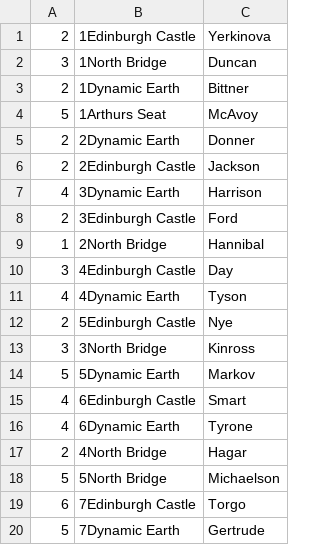
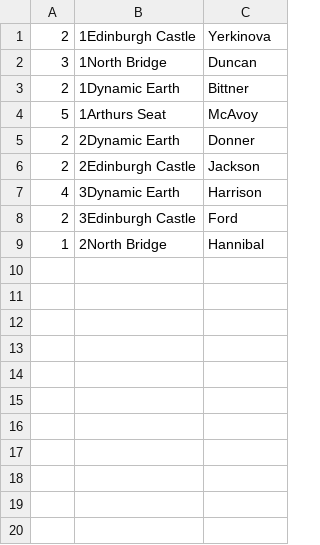
Before and after one commit to asimoka/ASE_CW2-1, a CSV file: passengerGroupInput.csv, drawn as a sheet.

```diff
--- a/passengerGroupInput.csv
+++ b/passengerGroupInput.csv
@@ -9,12 +9 @@
 1,2North Bridge,Hannibal
-3,4Edinburgh Castle,Day
-4,4Dynamic Earth,Tyson
-2,5Edinburgh Castle,Nye
-3,3North Bridge,Kinross
-5,5Dynamic Earth,Markov
-4,6Edinburgh Castle,Smart
-4,6Dynamic Earth,Tyrone
-2,4North Bridge,Hagar
-5,5North Bridge,Michaelson
-6,7Edinburgh Castle,Torgo
-5,7Dynamic Earth,Gertrude
```
Also changed, not shown: 14 other files.
